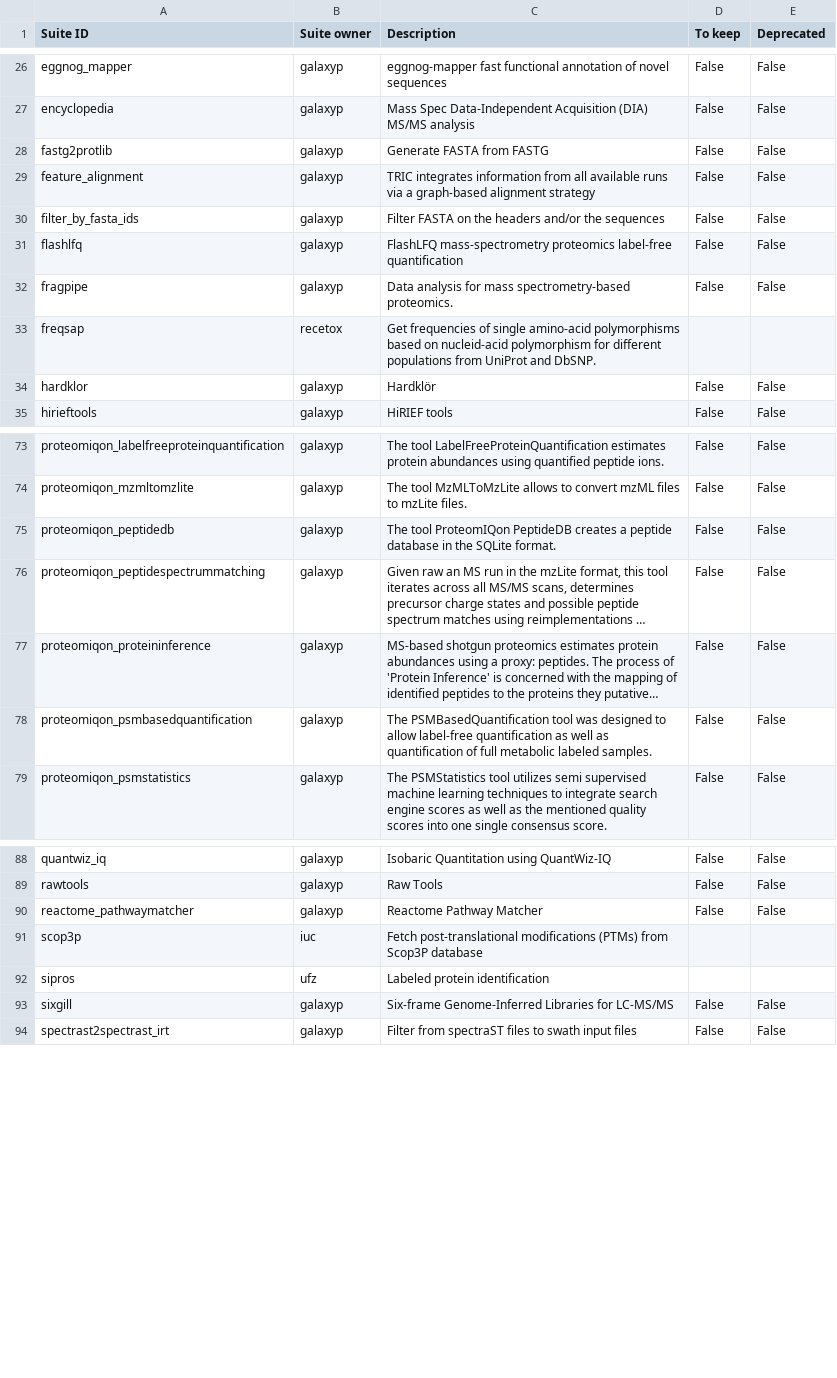
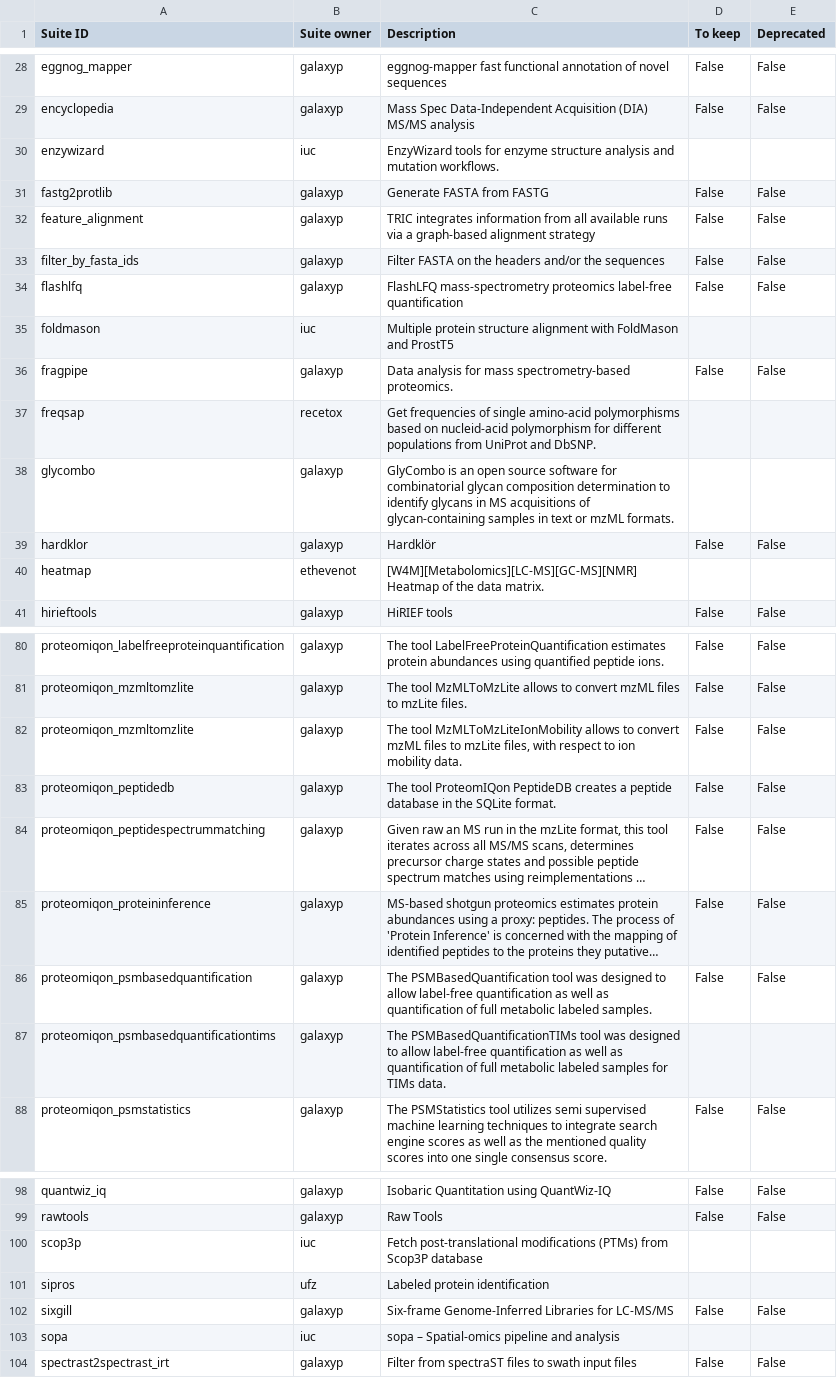
Before and after one commit to galaxyproject/galaxy_codex, a TSV file: communities/proteomics/metadata/tool_status.tsv, drawn as a sheet; only a part is shown, gaps mark what is left out; long unchanged cells end in …; removed rows and columns are numbered as before the commit, all else as after; the diff covers the shown part only; the diff names each change by its address in the sheet, - before the commit and + after, or states it on an @@ line.

```diff
--- a/communities/proteomics/metadata/tool_status.tsv
+++ b/communities/proteomics/metadata/tool_status.tsv
+row 30: enzywizard | iuc | EnzyWizard tools for enzyme structure analysis and mutation workflows.
+row 35: foldmason | iuc | Multiple protein structure alignment with FoldMason and ProstT5
+row 38: glycombo | galaxyp | GlyCombo is an open source software for combinatorial glycan composition determination to identify glycans in MS acquisitions of glycan-containing samples in text or mzML formats.
+row 40: heatmap | ethevenot | [W4M][Metabolomics][LC-MS][GC-MS][NMR] Heatmap of the data matrix.
+row 82: proteomiqon_mzmltomzlite | galaxyp | The tool MzMLToMzLiteIonMobility allows to convert mzML files to mzLite files, with respect to ion mobility data. | False | False
+row 87: proteomiqon_psmbasedquantificationtims | galaxyp | The PSMBasedQuantificationTIMs tool was designed to allow label-free quantification as well as quantification of full metabolic labeled samples for TIMs data.
-row 90: reactome_pathwaymatcher | galaxyp | Reactome Pathway Matcher | False | False
+row 103: sopa | iuc | sopa – Spatial-omics pipeline and analysis
```
Also changed, not shown: 5 added rows, 1 moved row and 1 edited cell elsewhere in this file, 10 other files.
